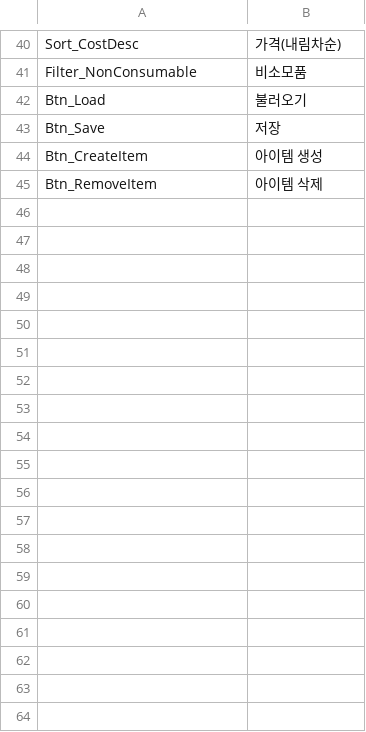
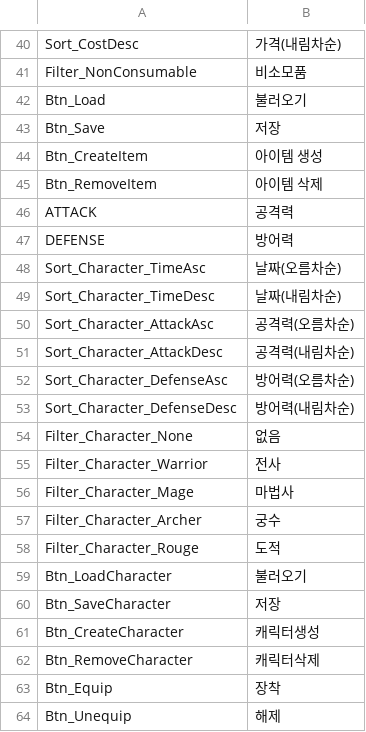
Before and after one commit to Devel-Rocket-ClassRoom/unity-file-ui-study-MINJUN17, a CSV file: Assets/Resources/DataTables/StringTableKr.csv, drawn as a sheet; only a part is shown, gaps mark what is left out.

```diff
--- a/Assets/Resources/DataTables/StringTableKr.csv
+++ b/Assets/Resources/DataTables/StringTableKr.csv
@@ -45 +45,20 @@ Btn_CreateItem,아이템 생성
 Btn_RemoveItem,아이템 삭제
+ATTACK,공격력
+DEFENSE,방어력
+Sort_Character_TimeAsc,날짜(오름차순)
+Sort_Character_TimeDesc,날짜(내림차순)
+Sort_Character_AttackAsc,공격력(오름차순)
+Sort_Character_AttackDesc,공격력(내림차순)
+Sort_Character_DefenseAsc,방어력(오름차순)
+Sort_Character_DefenseDesc,방어력(내림차순)
+Filter_Character_None,없음
+Filter_Character_Warrior,전사
+Filter_Character_Mage,마법사
+Filter_Character_Archer,궁수
+Filter_Character_Rouge,도적
+Btn_LoadCharacter,불러오기
+Btn_SaveCharacter,저장
+Btn_CreateCharacter,캐릭터생성
+Btn_RemoveCharacter,캐릭터삭제
+Btn_Equip,장착
+Btn_Unequip,해제
```
Also changed, not shown: Assets/Resources/DataTables/StringTableEn.csv, Assets/Resources/DataTables/StringTableJp.csv, 10 other files.
